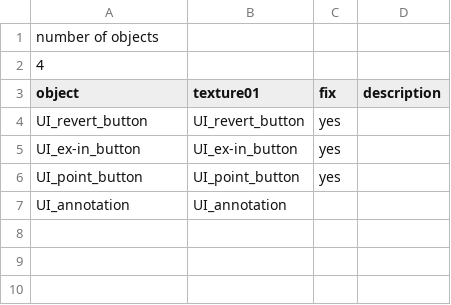
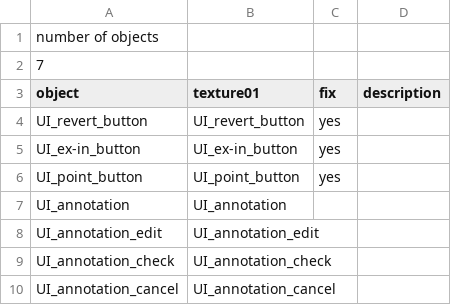
Before and after one commit to takuhanai/JB_Bridge, a CSV file: resource/UI/UI/UI-third_layer.csv, drawn as a sheet.

```diff
--- a/resource/UI/UI/UI-third_layer.csv
+++ b/resource/UI/UI/UI-third_layer.csv
@@ -1,3 +1,3 @@
 number of objects,,,
-4,,,
+7,,,
 object,texture01,fix,description
@@ -7 +7,4 @@ UI_point_button,UI_point_button,yes,
 UI_annotation,UI_annotation,,
+UI_annotation_edit,UI_annotation_edit,,
+UI_annotation_check,UI_annotation_check,,
+UI_annotation_cancel,UI_annotation_cancel,,
```
Also changed, not shown: 14 other files.
